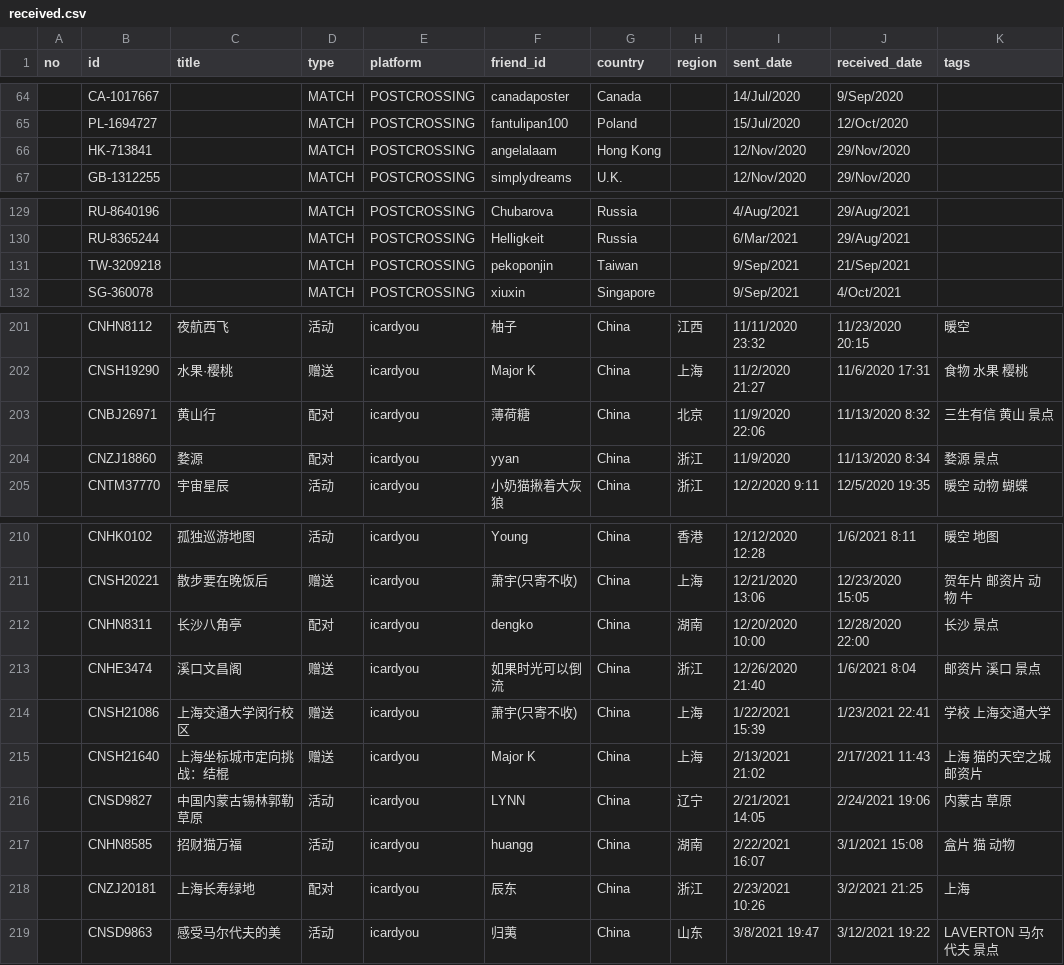
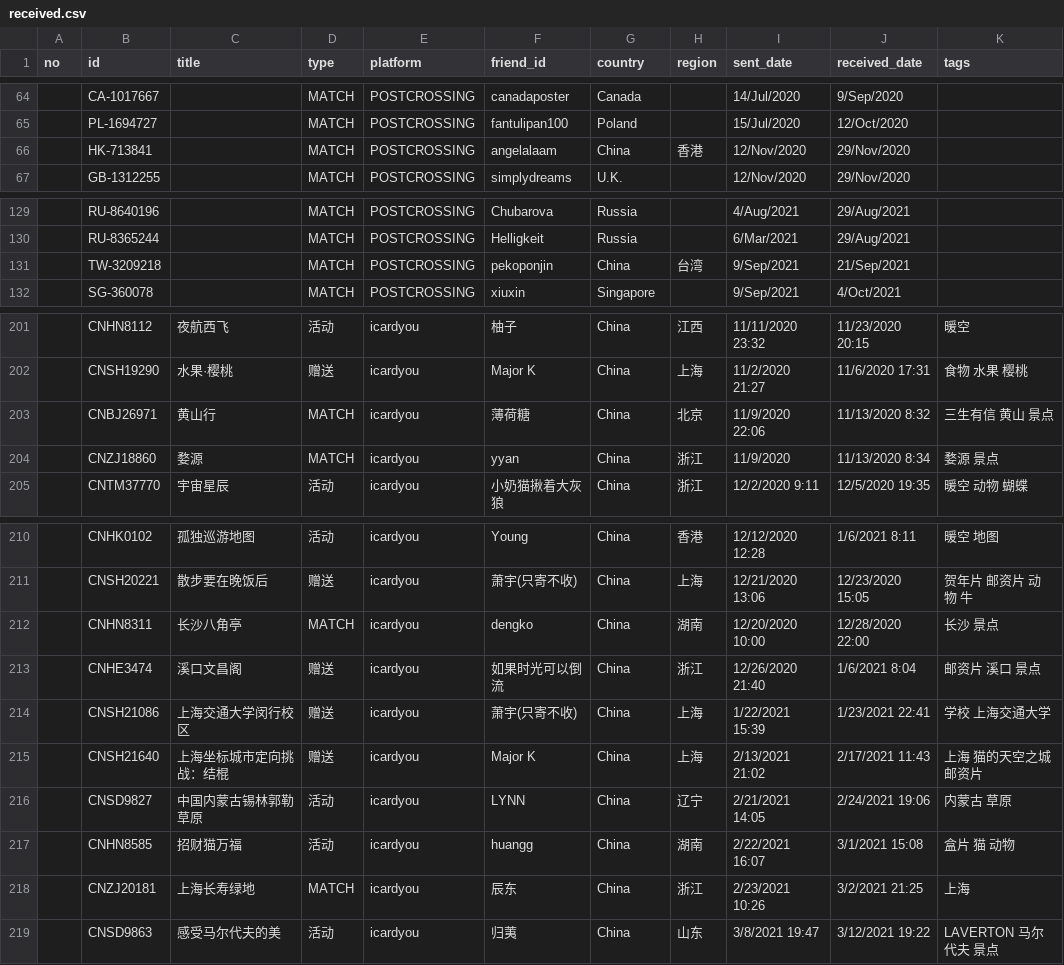
Before and after one commit to JiYouMCC/JiYouMCC.github.io, a CSV file: _data/postcard/received.csv, drawn as a sheet; only a part is shown, gaps mark what is left out; the diff covers the shown part only; the diff names each change by its address in the sheet, - before the commit and + after, or states it on an @@ line.

```diff
--- a/_data/postcard/received.csv
+++ b/_data/postcard/received.csv
-G66 (country): Hong Kong
+G66 (country): China
-H66 (region): (empty)
+H66 (region): 香港
-G131 (country): Taiwan
+G131 (country): China
-H131 (region): (empty)
+H131 (region): 台湾
-D203:D204 (type): 配对
+D203:D204 (type): MATCH
-D212 (type): 配对
+D212 (type): MATCH
-D218 (type): 配对
+D218 (type): MATCH
```
Also changed, not shown: 15 edited cells elsewhere in this file, 2 other files.
